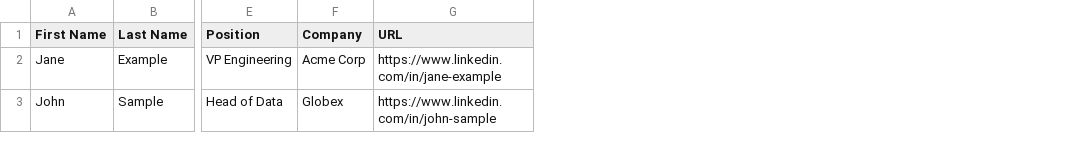
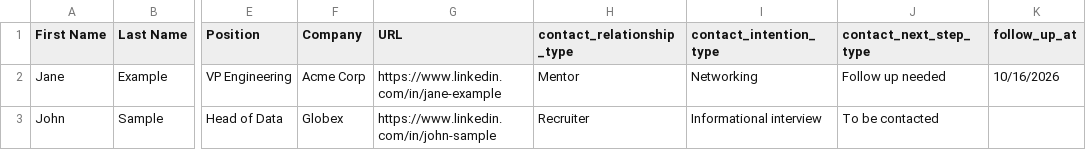
Before and after one commit to benewm/Chrome-Teal-Contacts-RPA, a CSV file: examples/sample_contacts.csv, drawn as a sheet; only a part is shown, gaps mark what is left out; the diff names each change by its address in the sheet, - before the commit and + after, or states it on an @@ line.

```diff
--- a/examples/sample_contacts.csv
+++ b/examples/sample_contacts.csv
+column H (contact_relationship_type), rows 2-3: Mentor | Recruiter
+column I (contact_intention_type), rows 2-3: Networking | Informational interview
+column J (contact_next_step_type), rows 2-3: Follow up needed | To be contacted
+column K (follow_up_at), row 2: 10/16/2026
```
Also changed, not shown: 16 other files.
